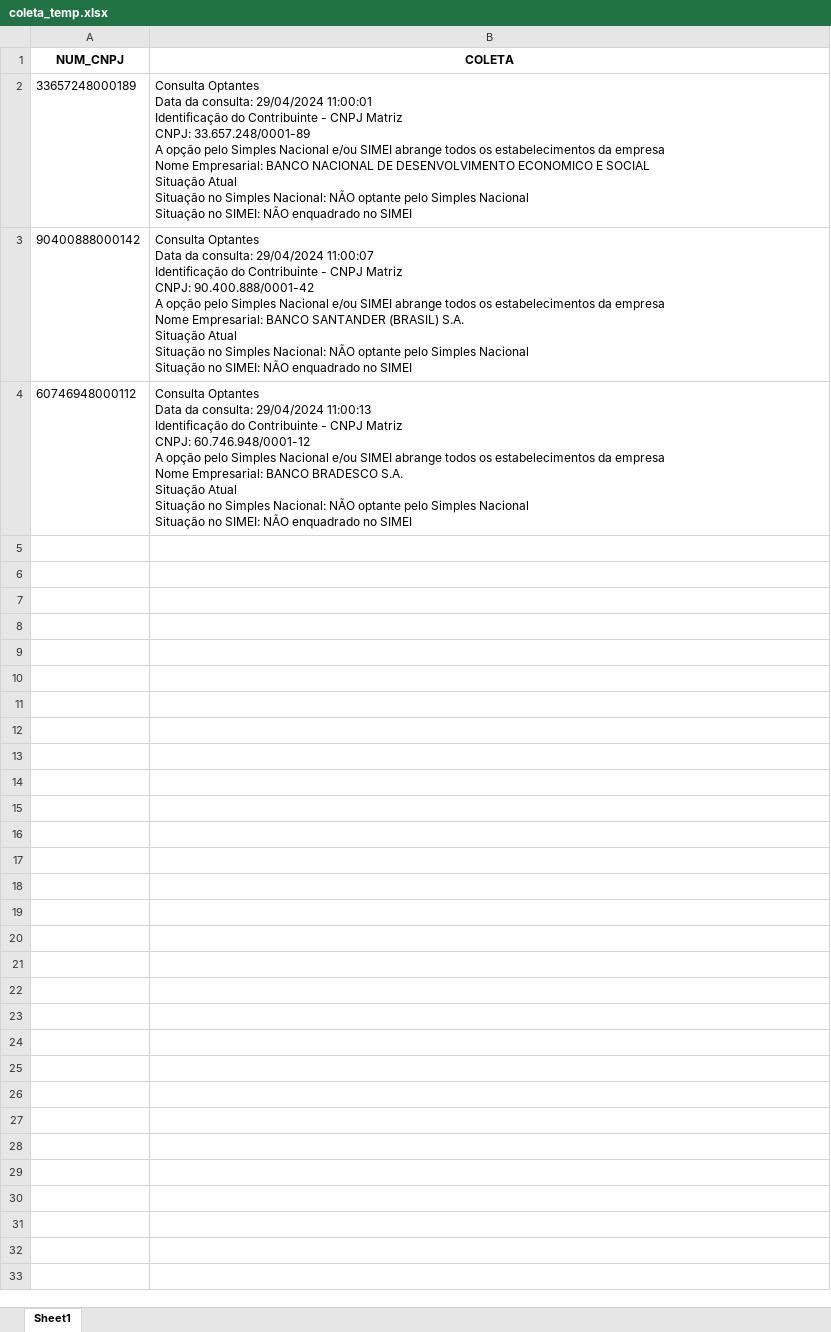
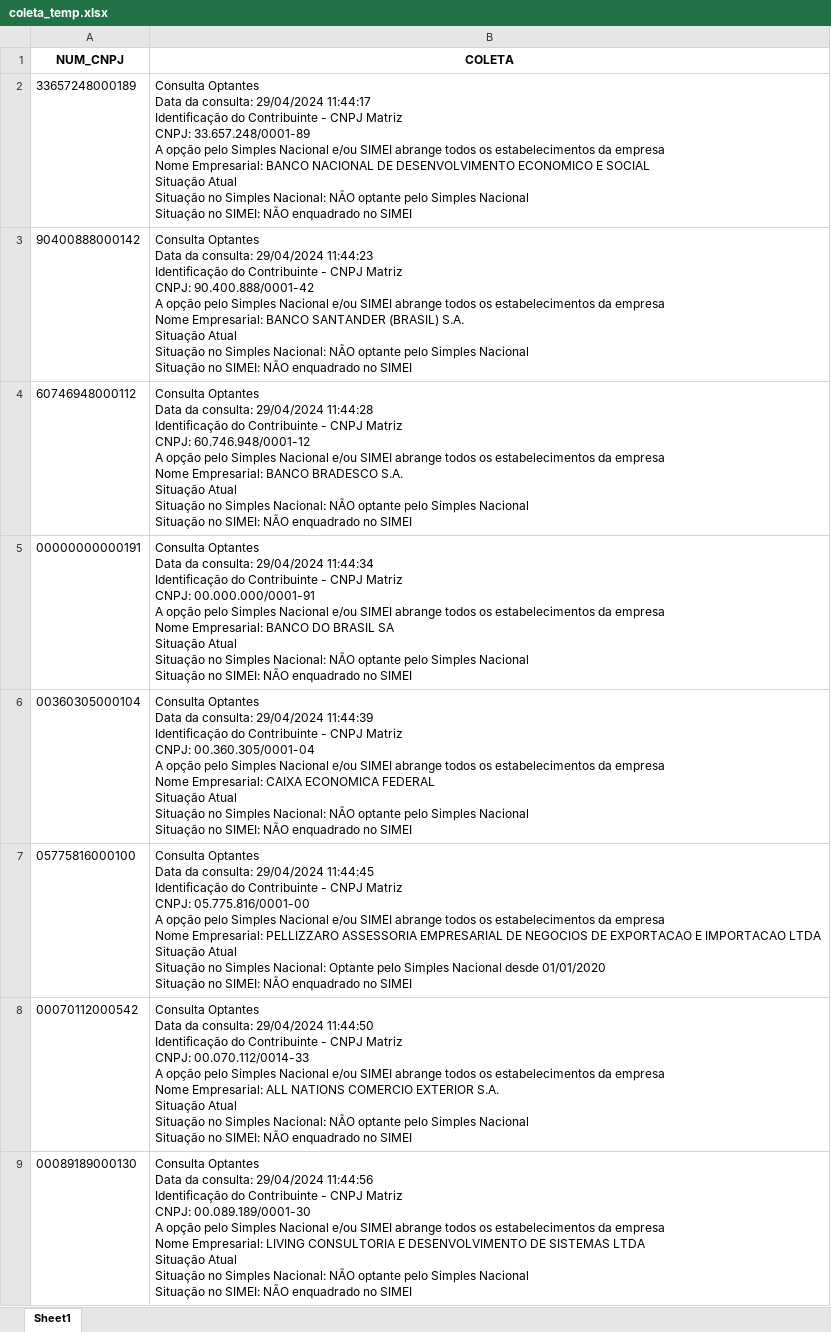
Before and after one commit to mikaelfideles/consulta_cnpj, an Excel workbook: 02_coleta_temp/coleta_temp.xlsx, sheet Sheet1, drawn as a sheet; only a part is shown; values as stored, in another font and other column widths than the file's, no borders; ↵ is a line break in a cell; the diff covers the shown part only; the diff names each change by its address in the sheet, - before the commit and + after, or states it on an @@ line.

```diff
--- a/02_coleta_temp/coleta_temp.xlsx (sheet Sheet1)
+++ b/02_coleta_temp/coleta_temp.xlsx (sheet Sheet1)
-B2 (COLETA): …consulta: 29/04/2024 11:00:01 ↵ Identificação do…
+B2 (COLETA): …consulta: 29/04/2024 11:44:17 ↵ Identificação do…
-B3 (COLETA): …consulta: 29/04/2024 11:00:07 ↵ Identificação do…
+B3 (COLETA): …consulta: 29/04/2024 11:44:23 ↵ Identificação do…
-B4 (COLETA): …consulta: 29/04/2024 11:00:13 ↵ Identificação do…
+B4 (COLETA): …consulta: 29/04/2024 11:44:28 ↵ Identificação do…
+row 5: 00000000000191 | Consulta Optantes ↵ Data da consulta: 29/04/2024 11:44:34 ↵ Identificação do Contribuinte - CNPJ Matriz ↵ CNPJ: 00.000.000/0001-91 ↵ A opção pelo Simples Nacional e/ou SIMEI abrange todos os estabelecimentos da empresa ↵ Nome Empresarial: BANCO DO BRASIL SA ↵ Situação Atual ↵ Situação no Simples Nacional: NÃO optante pelo Simples Nacional ↵ Situação no SIMEI: NÃO enquadrado no SIMEI
+row 6: 00360305000104 | Consulta Optantes ↵ Data da consulta: 29/04/2024 11:44:39 ↵ Identificação do Contribuinte - CNPJ Matriz ↵ CNPJ: 00.360.305/0001-04 ↵ A opção pelo Simples Nacional e/ou SIMEI abrange todos os estabelecimentos da empresa ↵ Nome Empresarial: CAIXA ECONOMICA FEDERAL ↵ Situação Atual ↵ Situação no Simples Nacional: NÃO optante pelo Simples Nacional ↵ Situação no SIMEI: NÃO enquadrado no SIMEI
+row 7: 05775816000100 | Consulta Optantes ↵ Data da consulta: 29/04/2024 11:44:45 ↵ Identificação do Contribuinte - CNPJ Matriz ↵ CNPJ: 05.775.816/0001-00 ↵ A opção pelo Simples Nacional e/ou SIMEI abrange todos os estabelecimentos da empresa ↵ Nome Empresarial: PELLIZZARO ASSESSORIA EMPRESARIAL DE NEGOCIOS DE EXPORTACAO E IMPORTACAO LTDA ↵ Situação Atual ↵ Situação no Simples Nacional: Optante pelo Simples Nacional desde 01/01/2020 ↵ Situação no SIMEI: NÃO enquadrado no SIMEI
+row 8: 00070112000542 | Consulta Optantes ↵ Data da consulta: 29/04/2024 11:44:50 ↵ Identificação do Contribuinte - CNPJ Matriz ↵ CNPJ: 00.070.112/0014-33 ↵ A opção pelo Simples Nacional e/ou SIMEI abrange todos os estabelecimentos da empresa ↵ Nome Empresarial: ALL NATIONS COMERCIO EXTERIOR S.A. ↵ Situação Atual ↵ Situação no Simples Nacional: NÃO optante pelo Simples Nacional ↵ Situação no SIMEI: NÃO enquadrado no SIMEI
+row 9: 00089189000130 | Consulta Optantes ↵ Data da consulta: 29/04/2024 11:44:56 ↵ Identificação do Contribuinte - CNPJ Matriz ↵ CNPJ: 00.089.189/0001-30 ↵ A opção pelo Simples Nacional e/ou SIMEI abrange todos os estabelecimentos da empresa ↵ Nome Empresarial: LIVING CONSULTORIA E DESENVOLVIMENTO DE SISTEMAS LTDA ↵ Situação Atual ↵ Situação no Simples Nacional: NÃO optante pelo Simples Nacional ↵ Situação no SIMEI: NÃO enquadrado no SIMEI
```
Also changed, not shown: 7 added rows elsewhere in this sheet, 01_consulta/consulta.xlsx, 8 other files.
